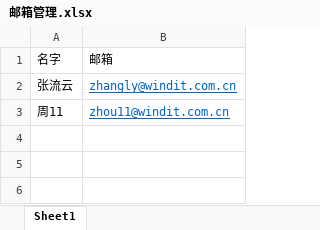
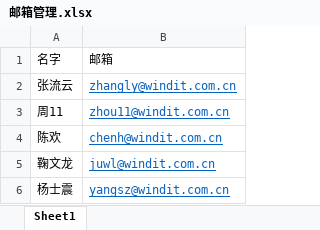
Before and after one commit to zhouf00/Notify, an Excel workbook: conf/邮箱管理.xlsx, sheet Sheet1, drawn as a sheet; values as stored, in another font and other column widths than the file's, no borders; the diff names each change by its address in the sheet, - before the commit and + after, or states it on an @@ line.

```diff
--- a/conf/邮箱管理.xlsx (sheet Sheet1)
+++ b/conf/邮箱管理.xlsx (sheet Sheet1)
+row 4: 陈欢 | chenh@windit.com.cn
+row 5: 鞠文龙 | juwl@windit.com.cn
+row 6: 杨士震 | yangsz@windit.com.cn
```
Also changed, not shown: 2 other files.
